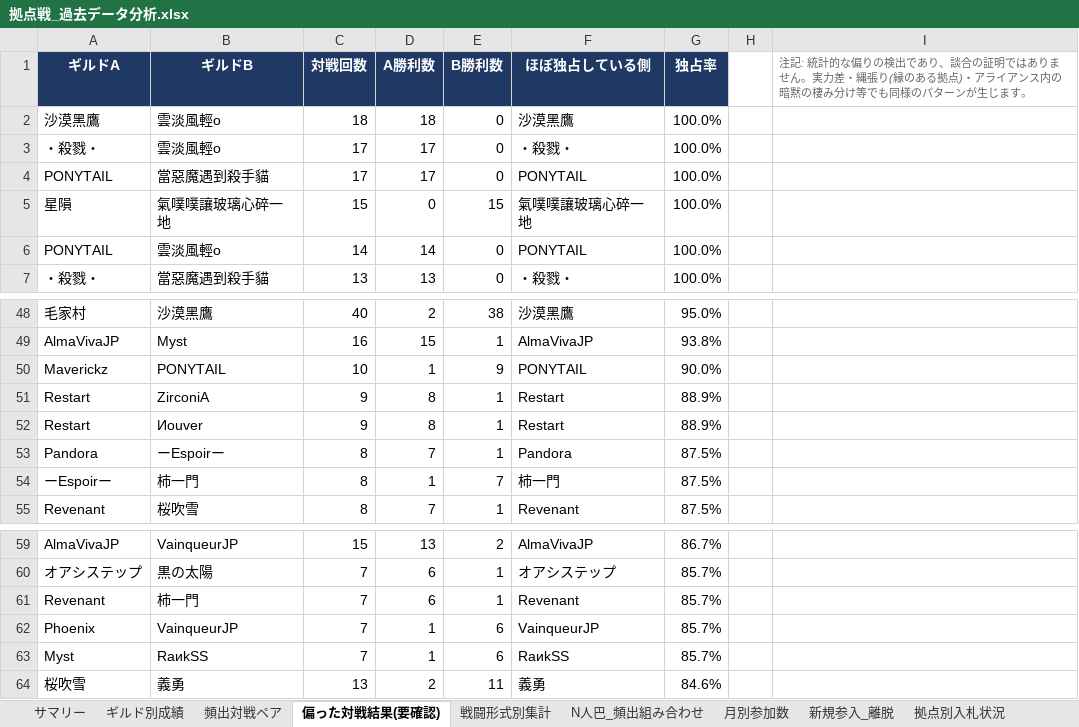
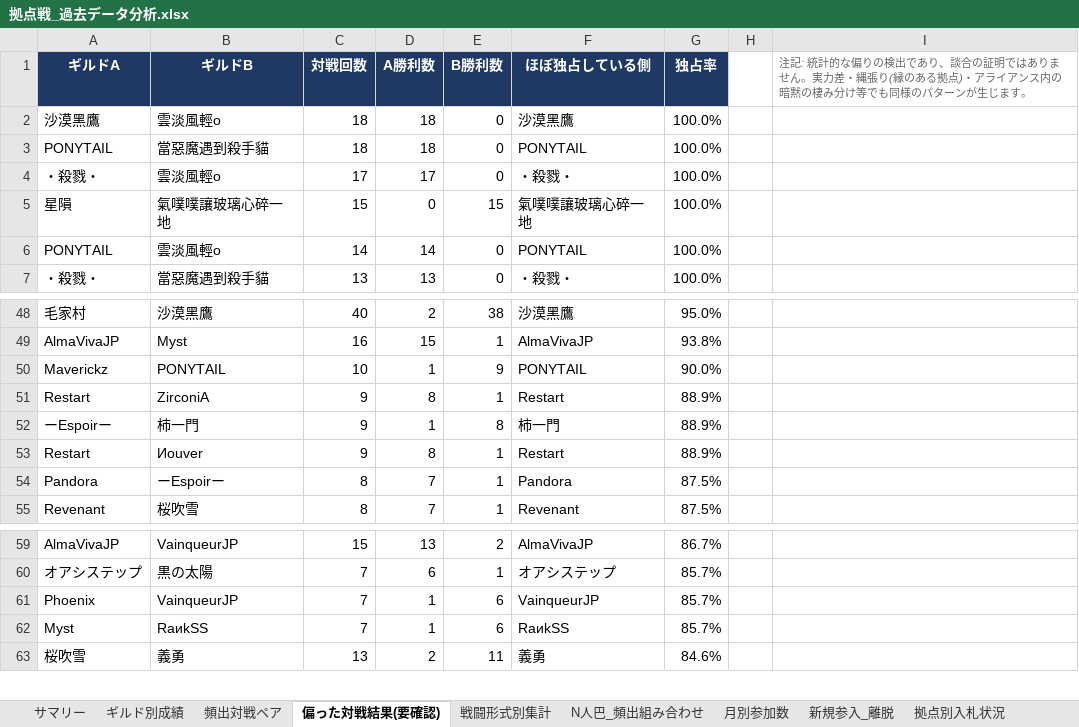
Before and after one commit to Lily-0619/bdm-node-war-tracker, an Excel workbook: report/output/拠点戦_過去データ分析.xlsx, sheet 偏った対戦結果(要確認), drawn as a sheet; only a part is shown, gaps mark what is left out; values as stored, in another font and other column widths than the file's, no borders; removed rows and columns are numbered as before the commit, all else as after; the diff names each change by its address in the sheet, - before the commit and + after, or states it on an @@ line.

```diff
--- a/report/output/拠点戦_過去データ分析.xlsx (sheet 偏った対戦結果(要確認))
+++ b/report/output/拠点戦_過去データ分析.xlsx (sheet 偏った対戦結果(要確認))
+row 3: PONYTAIL | 當惡魔遇到殺手貓 | 18 | 18 | 0 | PONYTAIL | 100.0%
-row 4: PONYTAIL | 當惡魔遇到殺手貓 | 17 | 17 | 0 | PONYTAIL | 100.0%
+row 52: ーEspoirー | 柿一門 | 9 | 1 | 8 | 柿一門 | 88.9%
-row 54: ーEspoirー | 柿一門 | 8 | 1 | 7 | 柿一門 | 87.5%
-row 61: Revenant | 柿一門 | 7 | 6 | 1 | Revenant | 85.7%
```
Also changed, not shown: sheet 月別参加数, sheet ギルド別成績, sheet 頻出対戦ペア, sheet 拠点別入札状況, sheet N人巴_頻出組み合わせ, sheet 新規参入_離脱, 2 more sheets, 9 other files.
